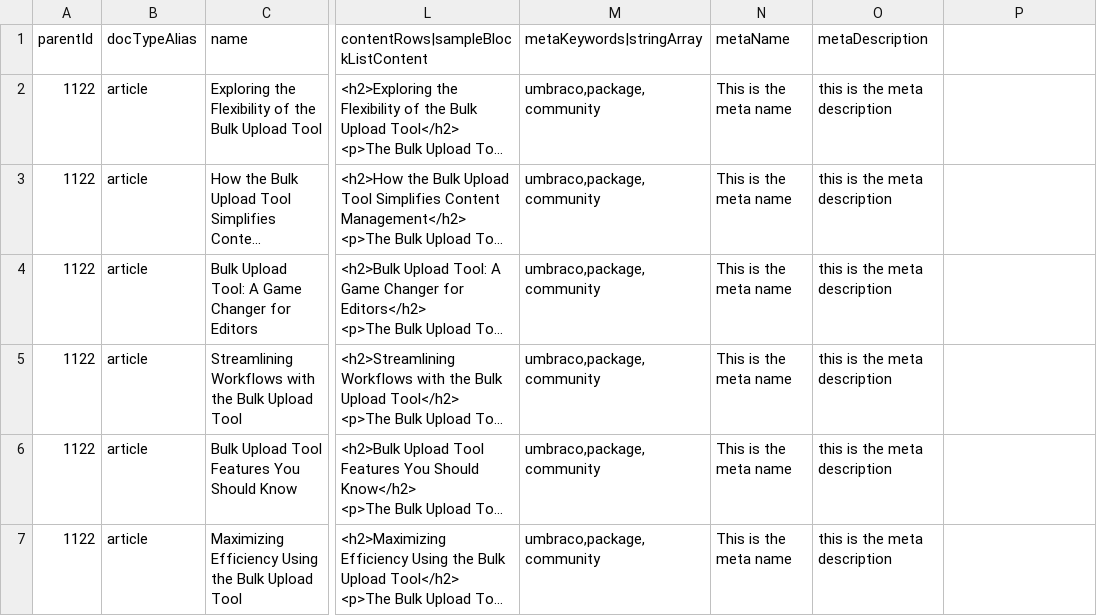
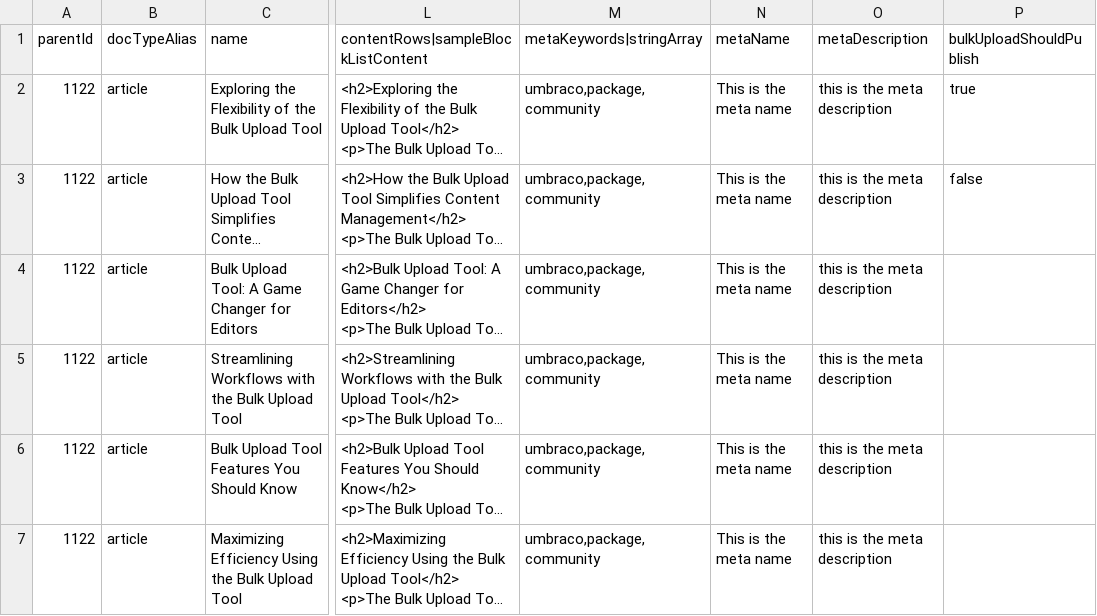
Before and after one commit to ClerksWell-Ltd/BulkUpload, a CSV file: docs/bulk-upload-sample.csv, drawn as a sheet; only a part is shown, gaps mark what is left out; long unchanged cells end in …; the diff names each change by its address in the sheet, - before the commit and + after, or states it on an @@ line.

```diff
--- a/docs/bulk-upload-sample.csv
+++ b/docs/bulk-upload-sample.csv
-P1: (empty)
+P1: bulkUploadShouldPublish
-P2 (bulkUploadShouldPublish): (empty)
+P2 (bulkUploadShouldPublish): true
-P3 (bulkUploadShouldPublish): (empty)
+P3 (bulkUploadShouldPublish): false
```
Also changed, not shown: 4 other files.
